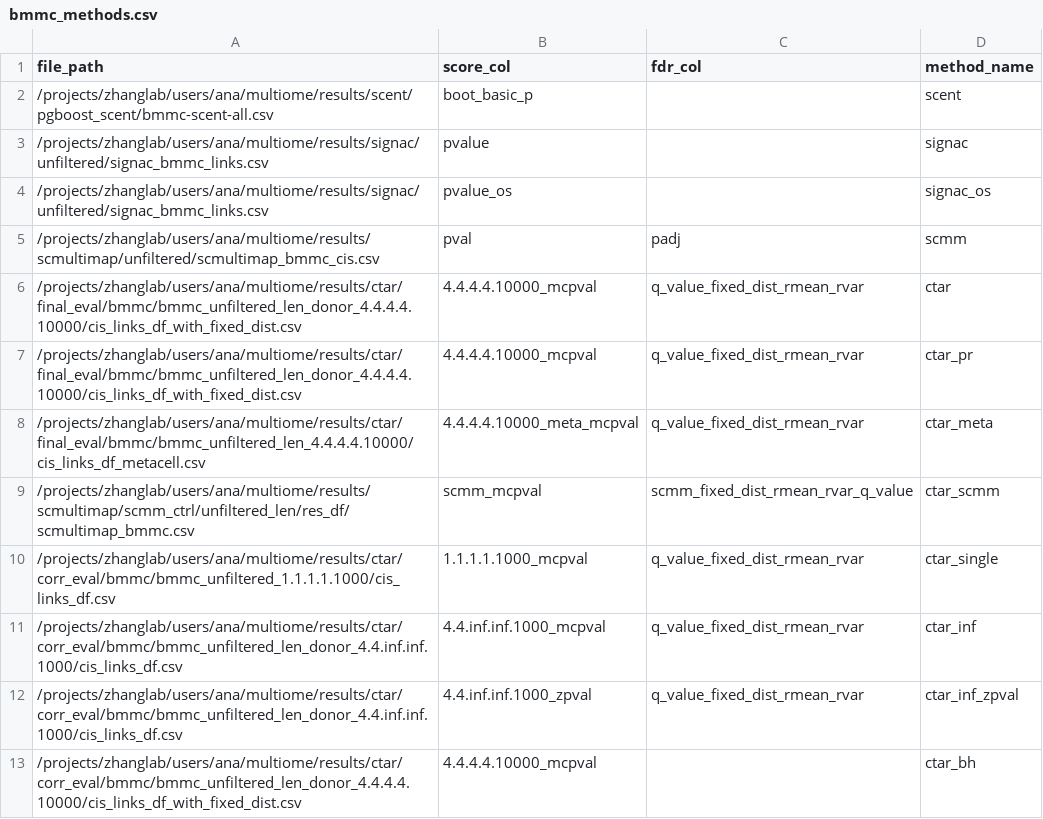
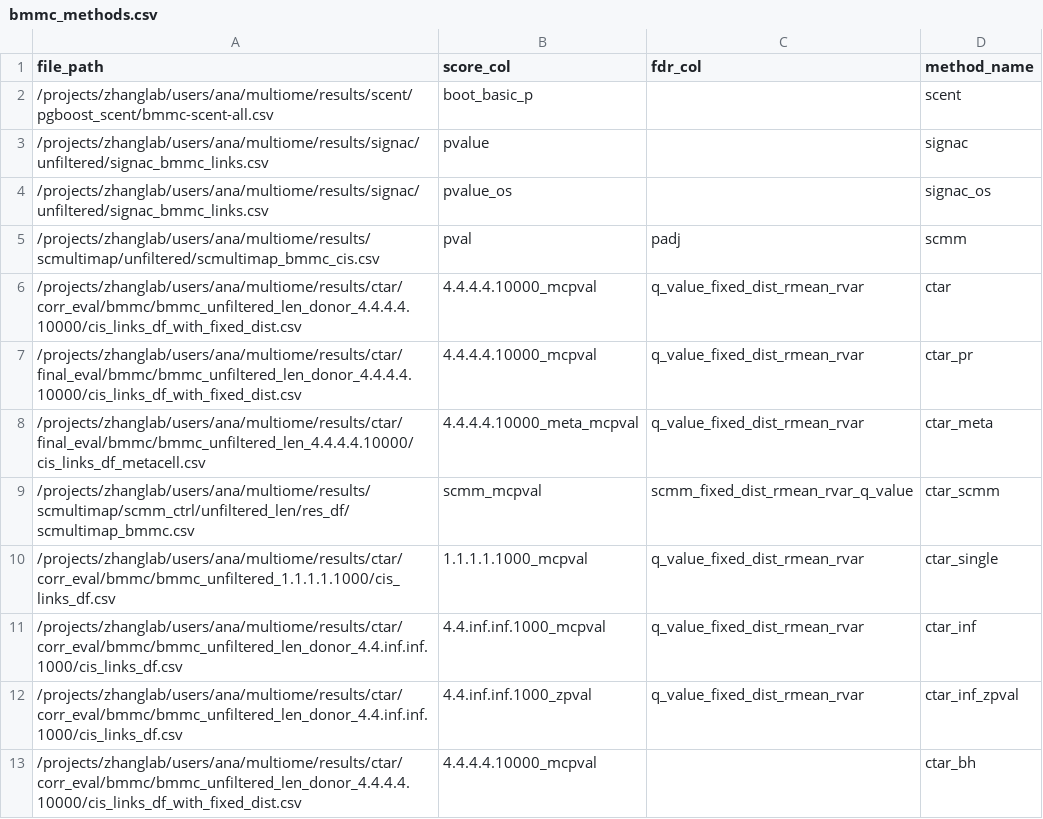
Before and after one commit to anatori/cts_peak_gene, a CSV file: experiments/job.evaluation/methods_manifests/bmmc_methods.csv, drawn as a sheet; only a part is shown.

```diff
--- a/experiments/job.evaluation/methods_manifests/bmmc_methods.csv
+++ b/experiments/job.evaluation/methods_manifests/bmmc_methods.csv
@@ -5,3 +5,3 @@ file_path,score_col,fdr_col,method_name
 /projects/zhanglab/users/ana/multiome/results/scmultimap/unfiltered/scmultimap_bmmc_cis.csv,pval,padj,scmm
-/projects/zhanglab/users/ana/multiome/results/ctar/final_eval/bmmc/bmmc_unfiltered_len_donor_4.4.4.4.10000/cis_links_df_with_fixed_dist.csv,4.4.4.4.10000_mcpval,q_value_fixed_dist_rmean_rvar,ctar
+/projects/zhanglab/users/ana/multiome/results/ctar/corr_eval/bmmc/bmmc_unfiltered_len_donor_4.4.4.4.10000/cis_links_df_with_fixed_dist.csv,4.4.4.4.10000_mcpval,q_value_fixed_dist_rmean_rvar,ctar
 /projects/zhanglab/users/ana/multiome/results/ctar/final_eval/bmmc/bmmc_unfiltered_len_donor_4.4.4.4.10000/cis_links_df_with_fixed_dist.csv,4.4.4.4.10000_mcpval,q_value_fixed_dist_rmean_rvar,ctar_pr
```
Also changed, not shown: experiments/job.evaluation/methods_manifests/brain_methods.csv, experiments/job.evaluation/methods_manifests/neat_methods.csv, 3 other files.
